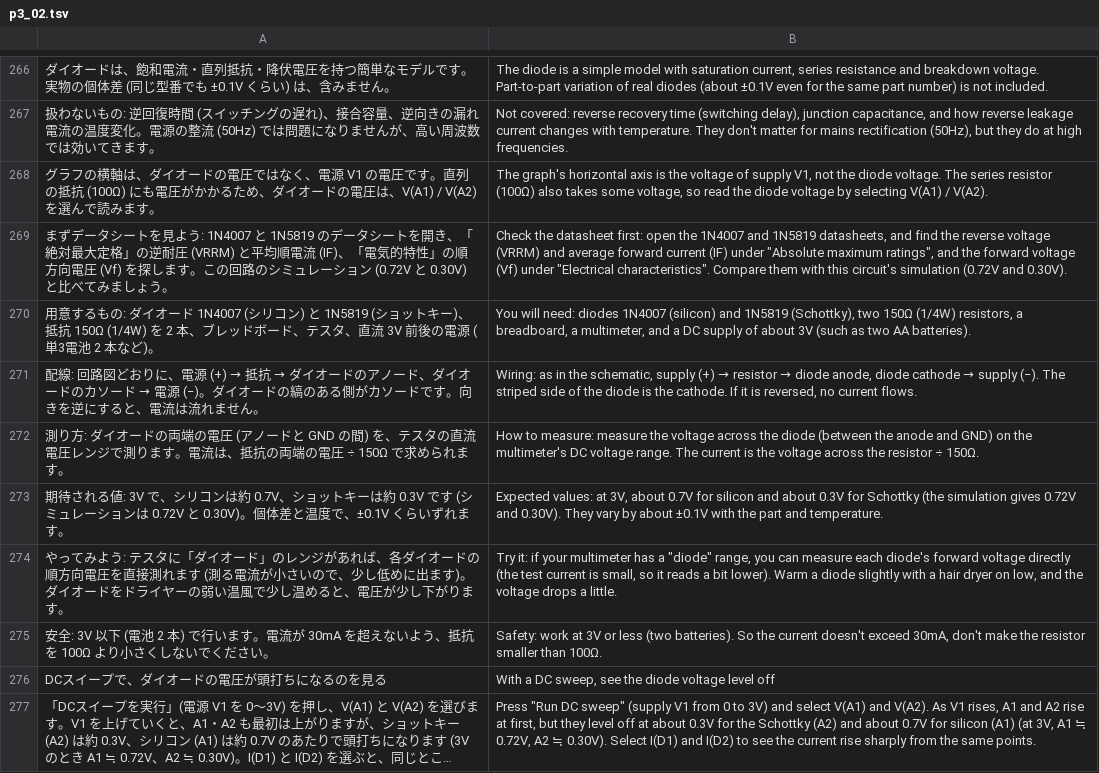
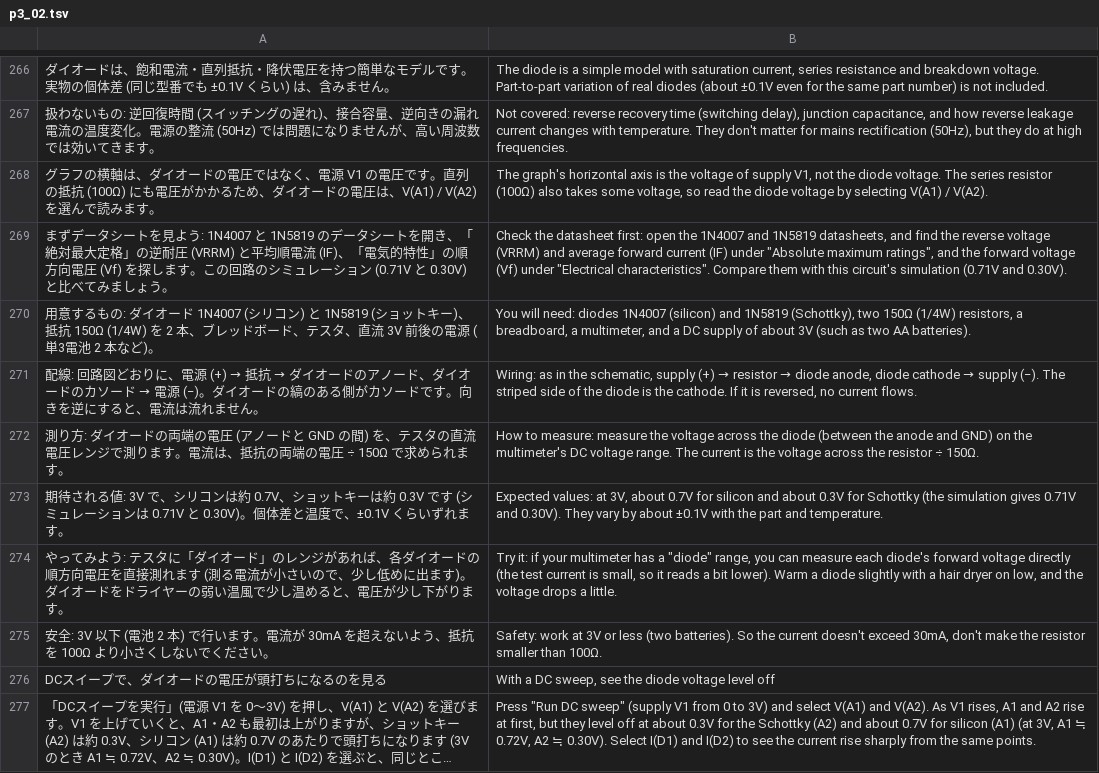
Before and after one commit to K2EXTER/circuitCad, a TSV file: crates/i18n/en/p3_02.tsv, drawn as a sheet; only a part is shown, gaps mark what is left out; long unchanged cells end in …; the diff names each change by its address in the sheet, - before the commit and + after, or states it on an @@ line.

```diff
--- a/crates/i18n/en/p3_02.tsv
+++ b/crates/i18n/en/p3_02.tsv
-A269: …ション (0.72V と 0.30V) と…
+A269: …ション (0.71V と 0.30V) と…
-B269: …circuit's simulation (0.72V and 0.30V).
+B269: …circuit's simulation (0.71V and 0.30V).
-A273: …ョンは 0.72V と 0.30V)。…
+A273: …ョンは 0.71V と 0.30V)。…
-B273: …simulation gives 0.72V and 0.30V).…
+B273: …simulation gives 0.71V and 0.30V).…
```
Also changed, not shown: 19 other files.
